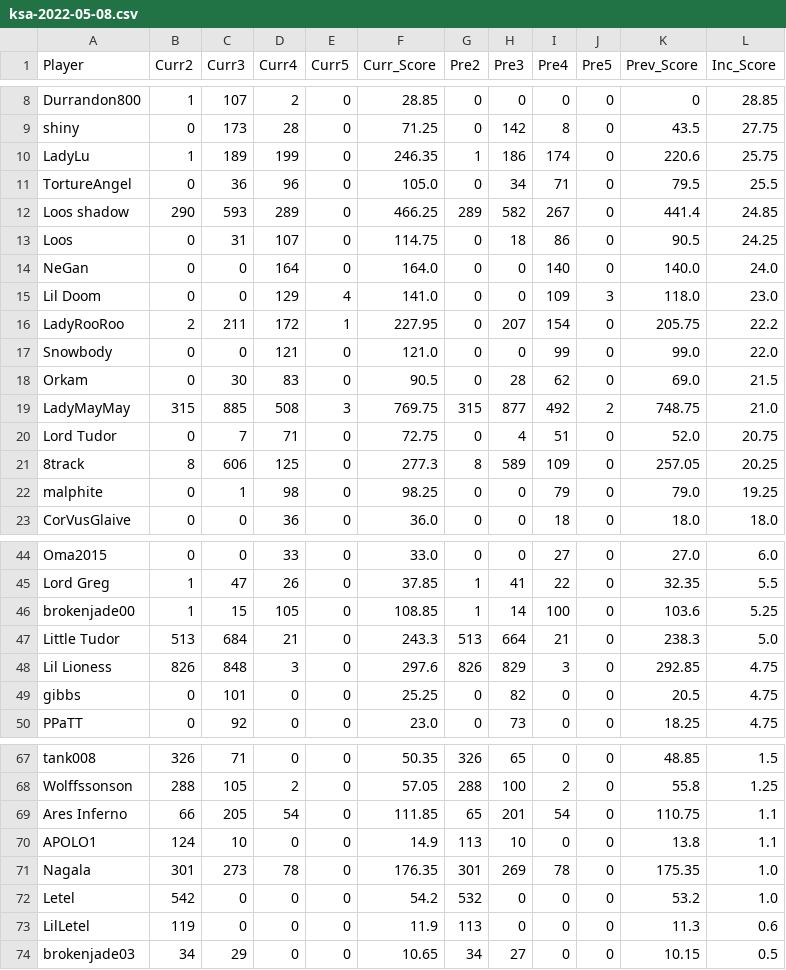
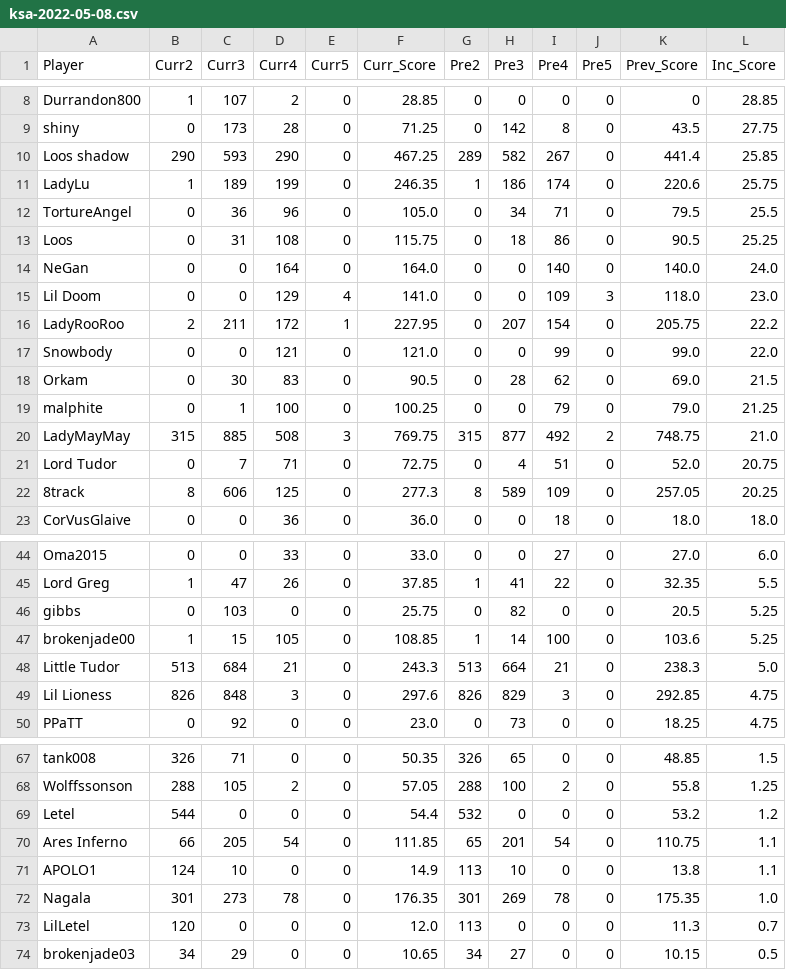
Before and after one commit to brokenjade3000/GOT_KsA, a CSV file: data/ksa-2022-05-08.csv, drawn as a sheet; only a part is shown, gaps mark what is left out; the diff covers the shown part only.

Commit message:
update_rebel_report

```diff
--- a/data/ksa-2022-05-08.csv
+++ b/data/ksa-2022-05-08.csv
@@ -9,6 +9,6 @@ Durrandon800,1,107,2,0,28.85,0,0,0,0,0,28.85
 shiny,0,173,28,0,71.25,0,142,8,0,43.5,27.75
+Loos shadow,290,593,290,0,467.25,289,582,267,0,441.4,25.85
 LadyLu,1,189,199,0,246.35,1,186,174,0,220.6,25.75
 TortureAngel,0,36,96,0,105.0,0,34,71,0,79.5,25.5
-Loos shadow,290,593,289,0,466.25,289,582,267,0,441.4,24.85
-Loos,0,31,107,0,114.75,0,18,86,0,90.5,24.25
+Loos,0,31,108,0,115.75,0,18,86,0,90.5,25.25
 NeGan,0,0,164,0,164.0,0,0,140,0,140.0,24.0
@@ -18,2 +18,3 @@ Snowbody,0,0,121,0,121.0,0,0,99,0,99.0,22.0
 Orkam,0,30,83,0,90.5,0,28,62,0,69.0,21.5
+malphite,0,1,100,0,100.25,0,0,79,0,79.0,21.25
 LadyMayMay,315,885,508,3,769.75,315,877,492,2,748.75,21.0
@@ -21,3 +22,2 @@ Lord Tudor,0,7,71,0,72.75,0,4,51,0,52.0,20.75
 8track,8,606,125,0,277.3,8,589,109,0,257.05,20.25
-malphite,0,1,98,0,98.25,0,0,79,0,79.0,19.25
 CorVusGlaive,0,0,36,0,36.0,0,0,18,0,18.0,18.0
@@ -45,2 +45,3 @@ Oma2015,0,0,33,0,33.0,0,0,27,0,27.0,6.0
 Lord Greg,1,47,26,0,37.85,1,41,22,0,32.35,5.5
+gibbs,0,103,0,0,25.75,0,82,0,0,20.5,5.25
 brokenjade00,1,15,105,0,108.85,1,14,100,0,103.6,5.25
@@ -48,3 +49,2 @@ Little Tudor,513,684,21,0,243.3,513,664,21,0,238.3,5.0
 Lil Lioness,826,848,3,0,297.6,826,829,3,0,292.85,4.75
-gibbs,0,101,0,0,25.25,0,82,0,0,20.5,4.75
 PPaTT,0,92,0,0,23.0,0,73,0,0,18.25,4.75
@@ -68,2 +68,3 @@ tank008,326,71,0,0,50.35,326,65,0,0,48.85,1.5
 Wolffssonson,288,105,2,0,57.05,288,100,2,0,55.8,1.25
+Letel,544,0,0,0,54.4,532,0,0,0,53.2,1.2
 Ares Inferno,66,205,54,0,111.85,65,201,54,0,110.75,1.1
@@ -71,4 +72,3 @@ APOLO1,124,10,0,0,14.9,113,10,0,0,13.8,1.1
 Nagala,301,273,78,0,176.35,301,269,78,0,175.35,1.0
-Letel,542,0,0,0,54.2,532,0,0,0,53.2,1.0
-LilLetel,119,0,0,0,11.9,113,0,0,0,11.3,0.6
+LilLetel,120,0,0,0,12.0,113,0,0,0,11.3,0.7
 brokenjade03,34,29,0,0,10.65,34,27,0,0,10.15,0.5
```
Also changed, not shown: 1 added row and 3 edited cells elsewhere in this file.
